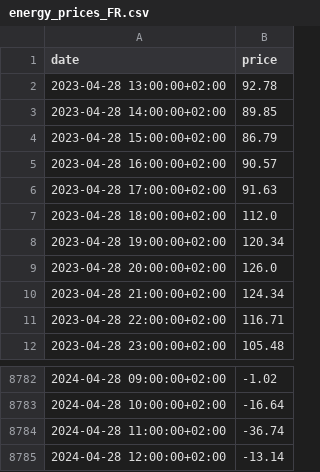
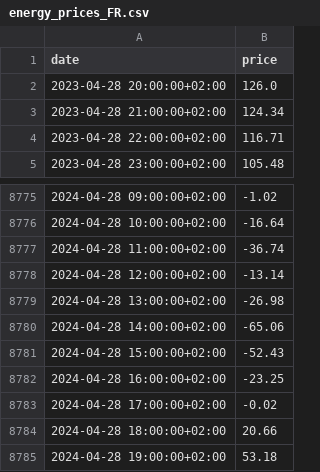
Before and after one commit to GrzTer/Naukolatek_RTEM, a CSV file: DjangoNAUKOLAT/RTEM/SG/data/energy_prices_FR.csv, drawn as a sheet; only a part is shown, gaps mark what is left out; removed rows and columns are numbered as before the commit, all else as after; the diff names each change by its address in the sheet, - before the commit and + after, or states it on an @@ line.

```diff
--- a/DjangoNAUKOLAT/RTEM/SG/data/energy_prices_FR.csv
+++ b/DjangoNAUKOLAT/RTEM/SG/data/energy_prices_FR.csv
-row 2: 2023-04-28 13:00:00+02:00 | 92.78
-row 3: 2023-04-28 14:00:00+02:00 | 89.85
-row 4: 2023-04-28 15:00:00+02:00 | 86.79
-row 5: 2023-04-28 16:00:00+02:00 | 90.57
-row 6: 2023-04-28 17:00:00+02:00 | 91.63
-row 7: 2023-04-28 18:00:00+02:00 | 112.0
-row 8: 2023-04-28 19:00:00+02:00 | 120.34
+row 8779: 2024-04-28 13:00:00+02:00 | -26.98
+row 8780: 2024-04-28 14:00:00+02:00 | -65.06
+row 8781: 2024-04-28 15:00:00+02:00 | -52.43
+row 8782: 2024-04-28 16:00:00+02:00 | -23.25
+row 8783: 2024-04-28 17:00:00+02:00 | -0.02
+row 8784: 2024-04-28 18:00:00+02:00 | 20.66
+row 8785: 2024-04-28 19:00:00+02:00 | 53.18
```
Also changed, not shown: DjangoNAUKOLAT/RTEM/SG/data/energy_prices_PL.csv, 6 other files.
